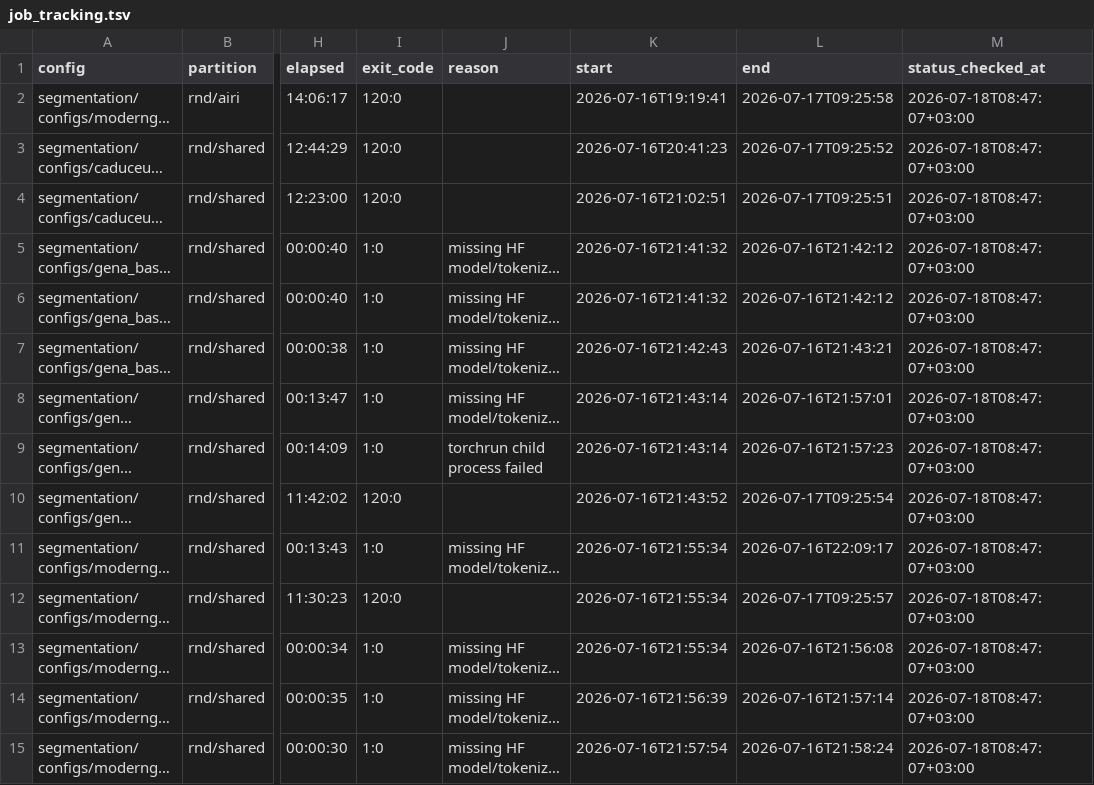
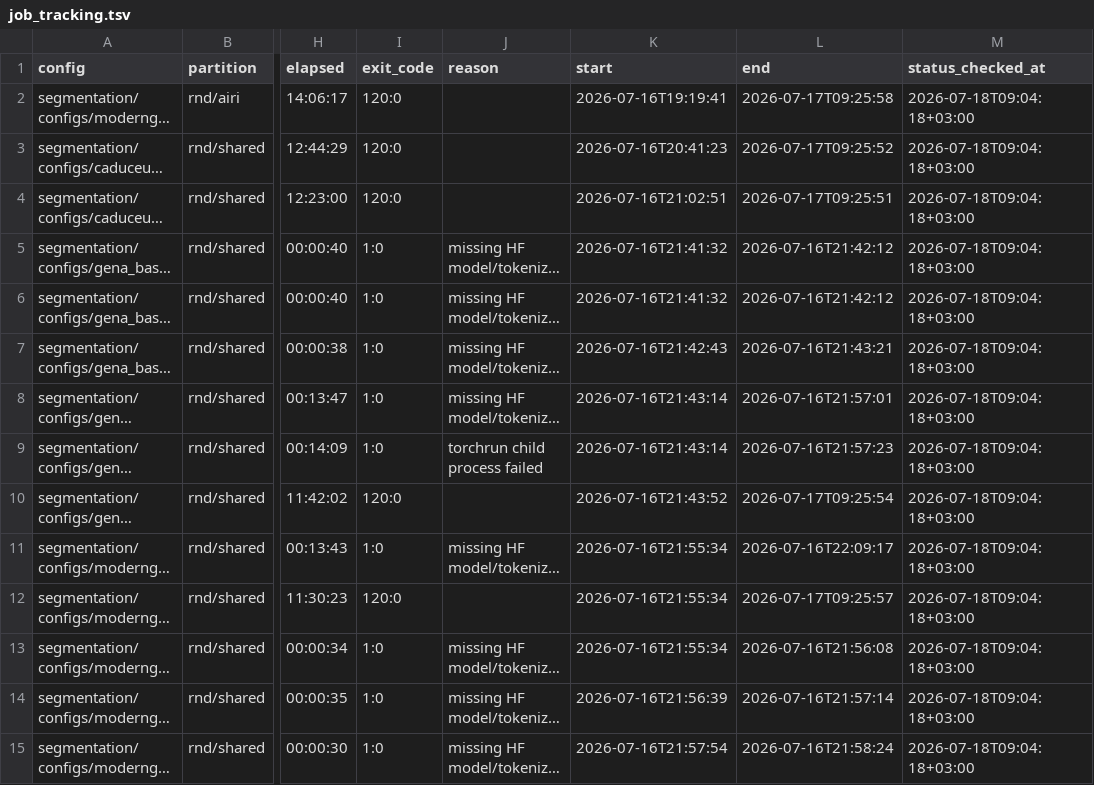
Before and after one commit to alexeyshmelev/GENATATOR, a TSV file: segmentation/job_tracking.tsv, drawn as a sheet; only a part is shown, gaps mark what is left out; long unchanged cells end in …; the diff covers the shown part only; the diff names each change by its address in the sheet, - before the commit and + after, or states it on an @@ line.

```diff
--- a/segmentation/job_tracking.tsv
+++ b/segmentation/job_tracking.tsv
-M2:M15 (status_checked_at): 2026-07-18T08:47:07+03:00
+M2:M15 (status_checked_at): 2026-07-18T09:04:18+03:00
```
Also changed, not shown: 2 added rows and 40 edited cells elsewhere in this file, finding/job_tracking.tsv, job_tracking.tsv.
